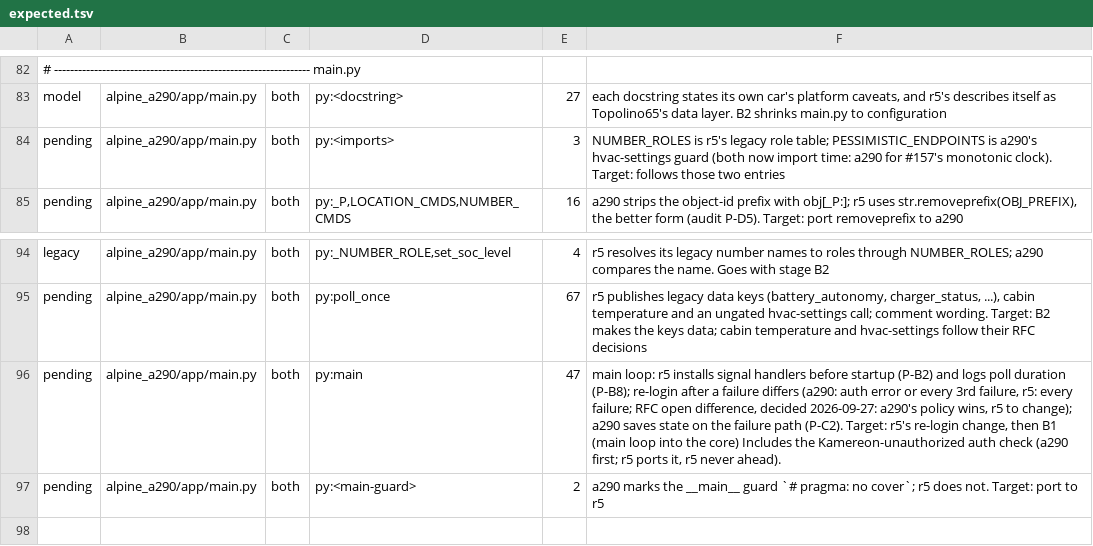
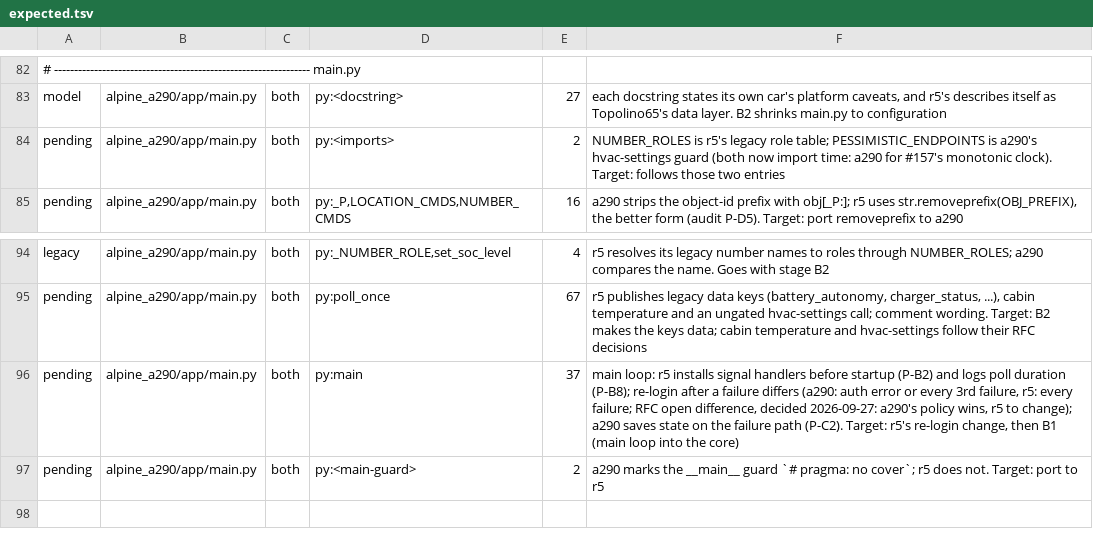
Before and after one commit to MatthewHobbs/a290-ha-addon, a TSV file: scripts/parity/expected.tsv, drawn as a sheet; only a part is shown, gaps mark what is left out; the diff names each change by its address in the sheet, - before the commit and + after, or states it on an @@ line.

Commit message:
ci(parity): recount after r5's Kamereon auth port (#216)
r5 merged the same unauthorized-reply check, comment and tests as 75478c0 (#136). The main.py imports and main() entries return to their earlier counts (3 to 2, 47 to 37) and the sentence about the pending port is dropped. Verified against r5's real main. ADR 0006 row 5, auth port.

```diff
--- a/scripts/parity/expected.tsv
+++ b/scripts/parity/expected.tsv
-E84: 3
+E84: 2
-E96: 47
+E96: 37
-F96: …the core) Includes the Kamereon-unauthorized auth check (a290 first; r5 ports it, r5 never ahead).
+F96: …the core)
```
